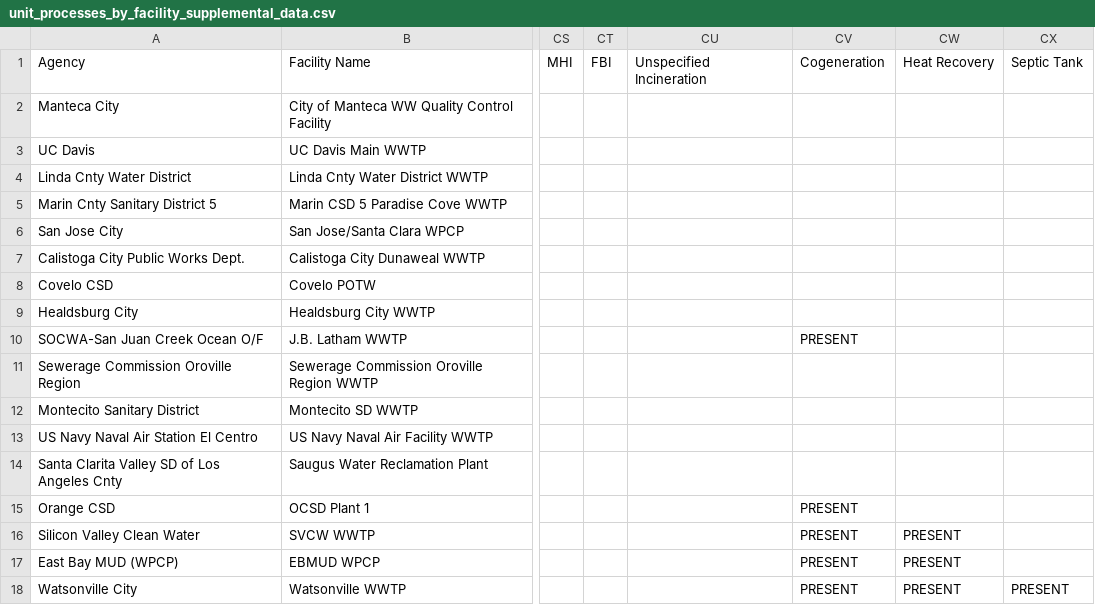
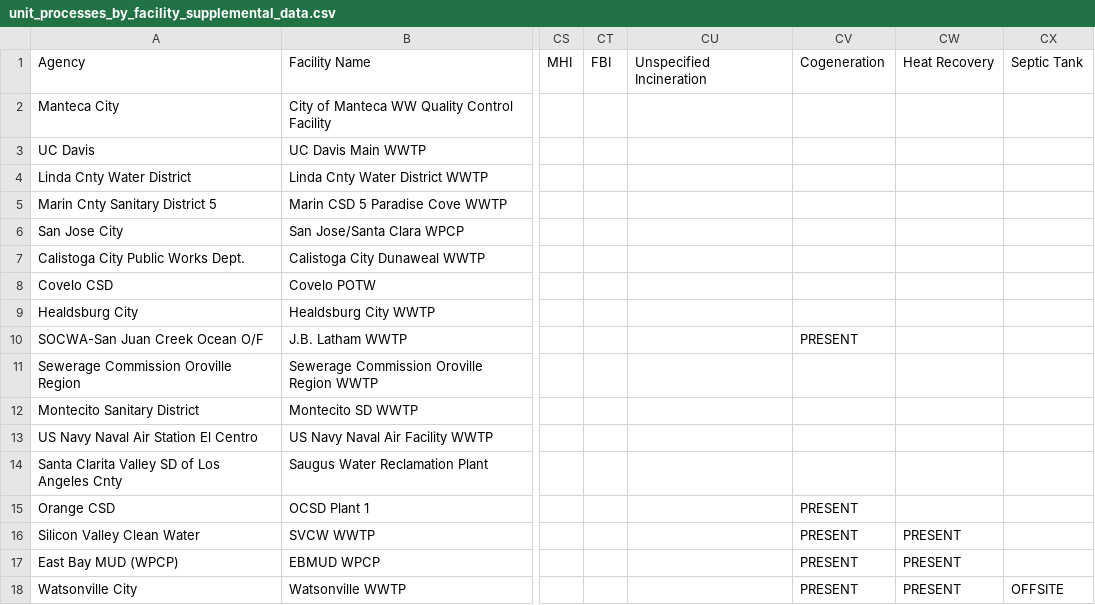
Before and after one commit to we3lab/wwtp-process-extraction, a CSV file: wwtp_process_extraction/data/unit_processes_by_facility_supplemental_data.csv, drawn as a sheet; only a part is shown, gaps mark what is left out; the diff names each change by its address in the sheet, - before the commit and + after, or states it on an @@ line.

```diff
--- a/wwtp_process_extraction/data/unit_processes_by_facility_supplemental_data.csv
+++ b/wwtp_process_extraction/data/unit_processes_by_facility_supplemental_data.csv
-CX18: PRESENT
+CX18: OFFSITE
```
Also changed, not shown: wwtp_process_extraction/data/unit_processes_by_facility_manual.csv, wwtp_process_extraction/output/llm_extraction/ontology-based_gpt-5-mini/additional_runs/f1_variance.csv, 52 other files.
